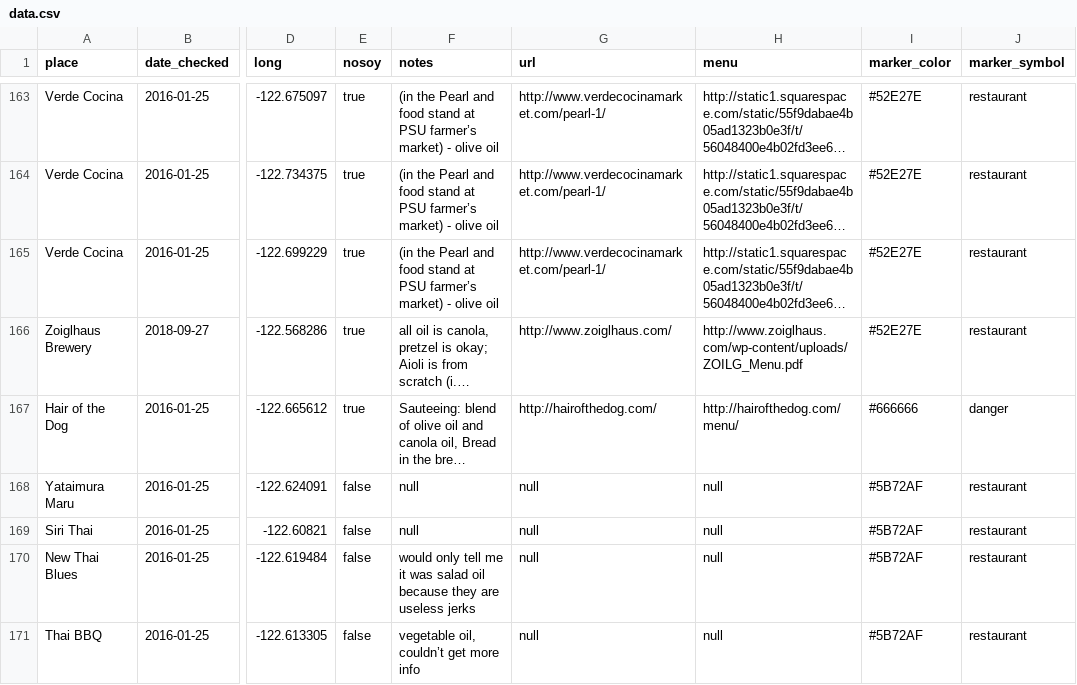
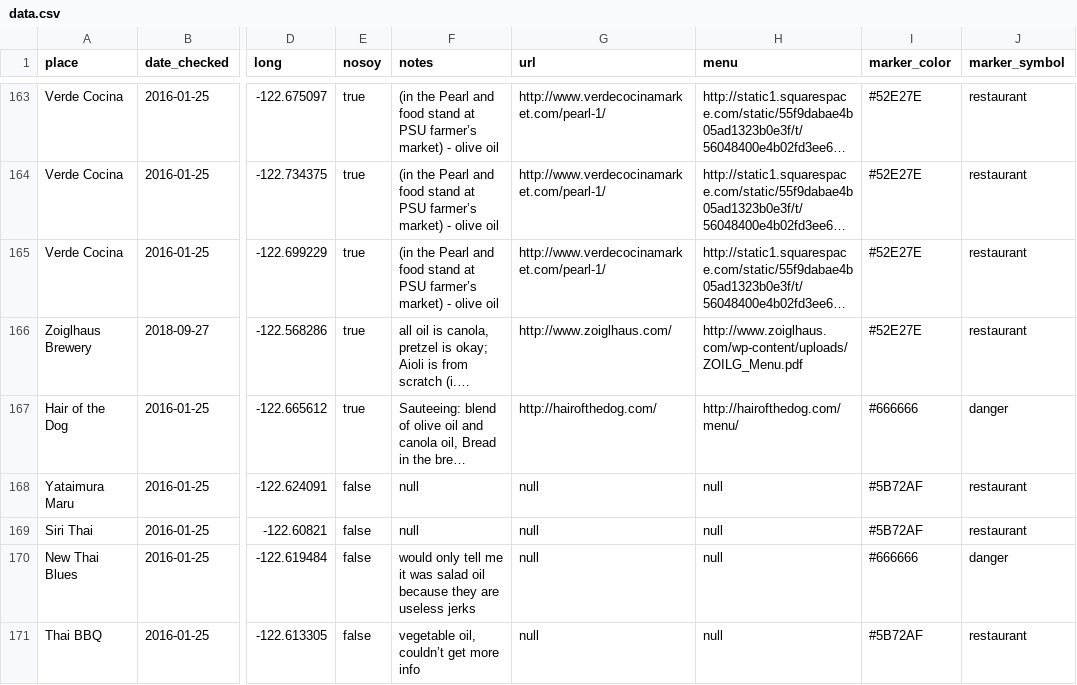
Before and after one commit to sckott/soylocs, a CSV file: data.csv, drawn as a sheet; only a part is shown, gaps mark what is left out; long unchanged cells end in …; the diff covers the shown part only; the diff names each change by its address in the sheet, - before the commit and + after, or states it on an @@ line.

```diff
--- a/data.csv
+++ b/data.csv
-I170 (marker_color): #5B72AF
+I170 (marker_color): #666666
-J170 (marker_symbol): restaurant
+J170 (marker_symbol): danger
```
Also changed, not shown: 24 edited cells elsewhere in this file, 1 other file.
